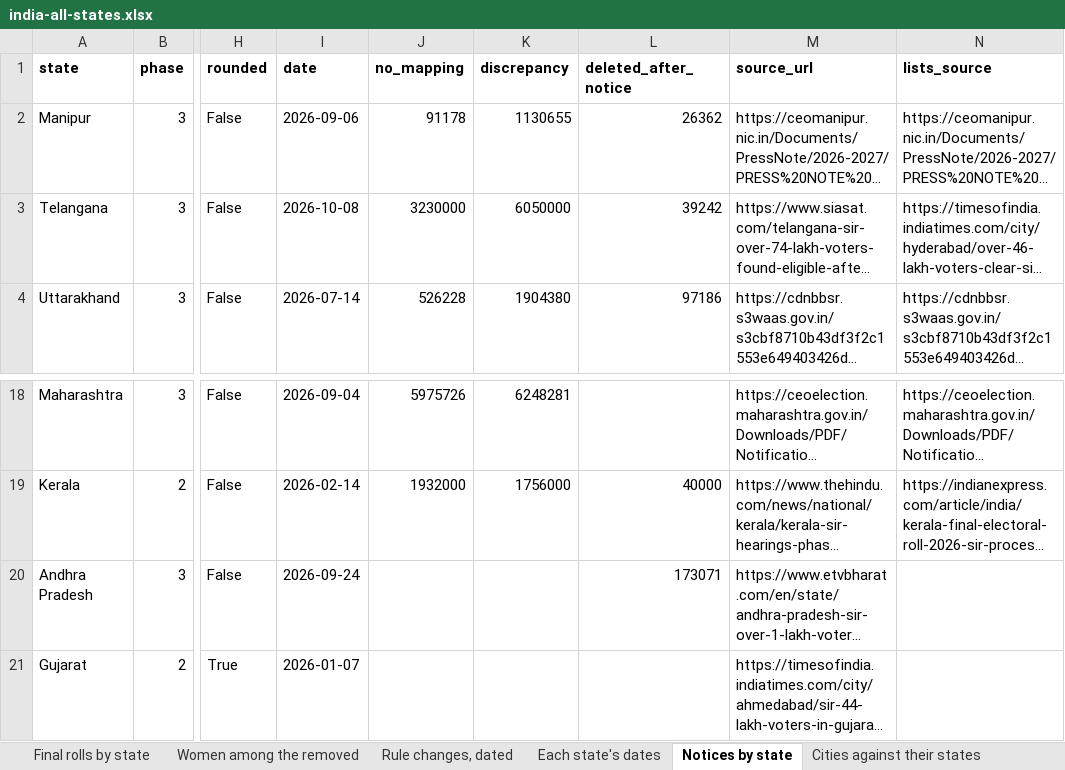
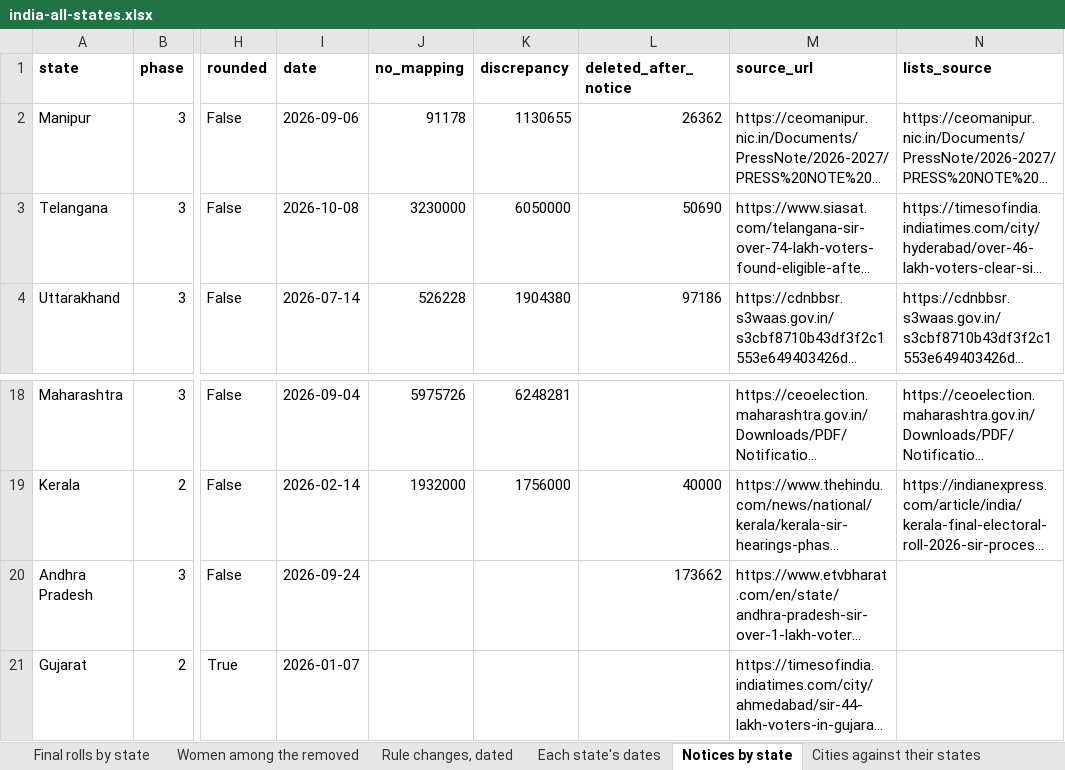
Before and after one commit to Varnasr/INDIA-DATA, an Excel workbook: downloads/india-all-states.xlsx, sheet Notices by state, drawn as a sheet; only a part is shown, gaps mark what is left out; long unchanged cells end in …; values as stored, in another font and other column widths than the file's, no borders; the diff names each change by its address in the sheet, - before the commit and + after, or states it on an @@ line.

```diff
--- a/downloads/india-all-states.xlsx (sheet Notices by state)
+++ b/downloads/india-all-states.xlsx (sheet Notices by state)
-L3 (deleted_after_notice): 39242
+L3 (deleted_after_notice): 50690
-L20 (deleted_after_notice): 173071
+L20 (deleted_after_notice): 173662
```
Also changed, not shown: sheet Each state's dates, sheet About, sheet State table, downloads/assam.xlsx, downloads/bihar.xlsx, 52 other files.
